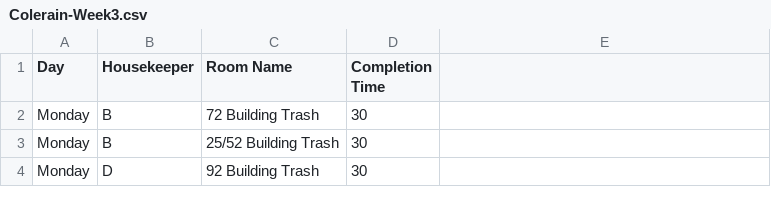
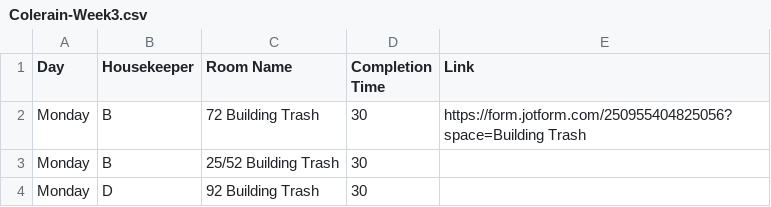
Before and after one commit to nothinghysterical/repository, a CSV file: schedules/Colerain-Week3.csv, drawn as a sheet; only a part is shown; the diff names each change by its address in the sheet, - before the commit and + after, or states it on an @@ line.

Commit message:
Update Colerain-Week3.csv

```diff
--- a/schedules/Colerain-Week3.csv
+++ b/schedules/Colerain-Week3.csv
-E1: (empty)
+E1: Link
-E2 (Link): (empty)
+E2 (Link): https://form.jotform.com/250955404825056?space=Building Trash
```
